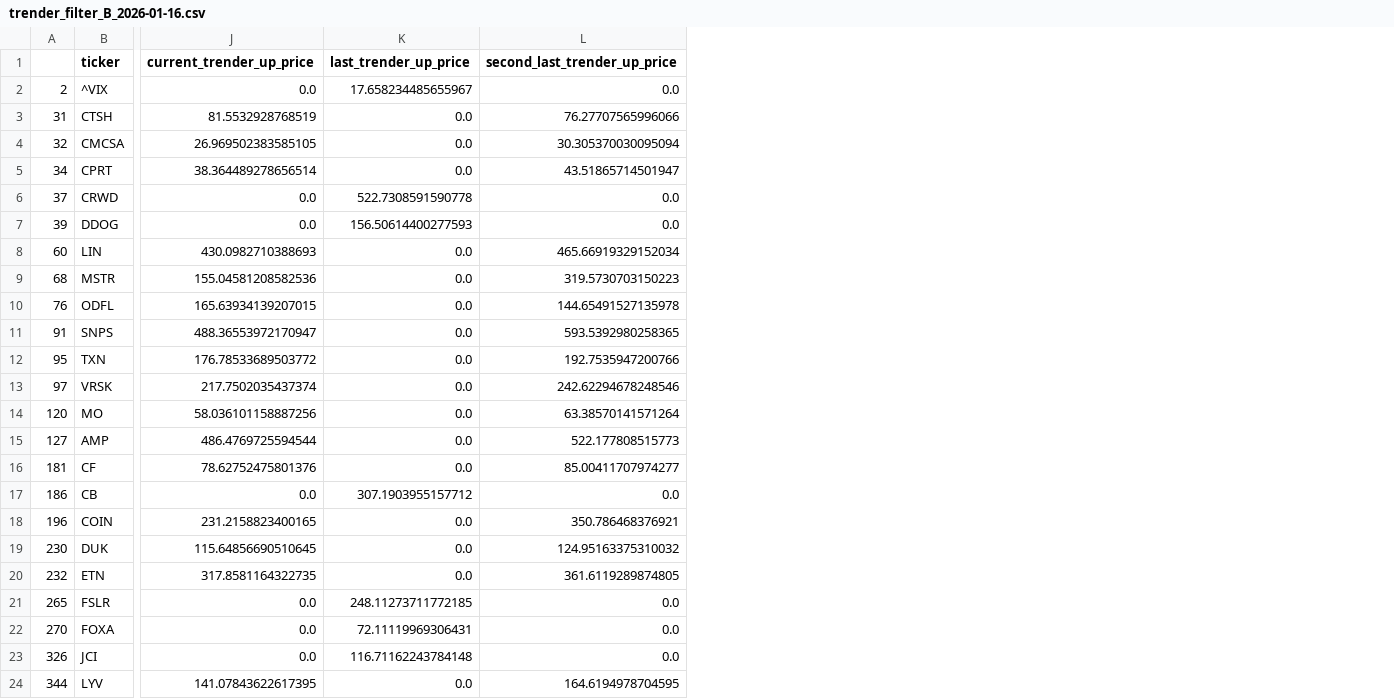
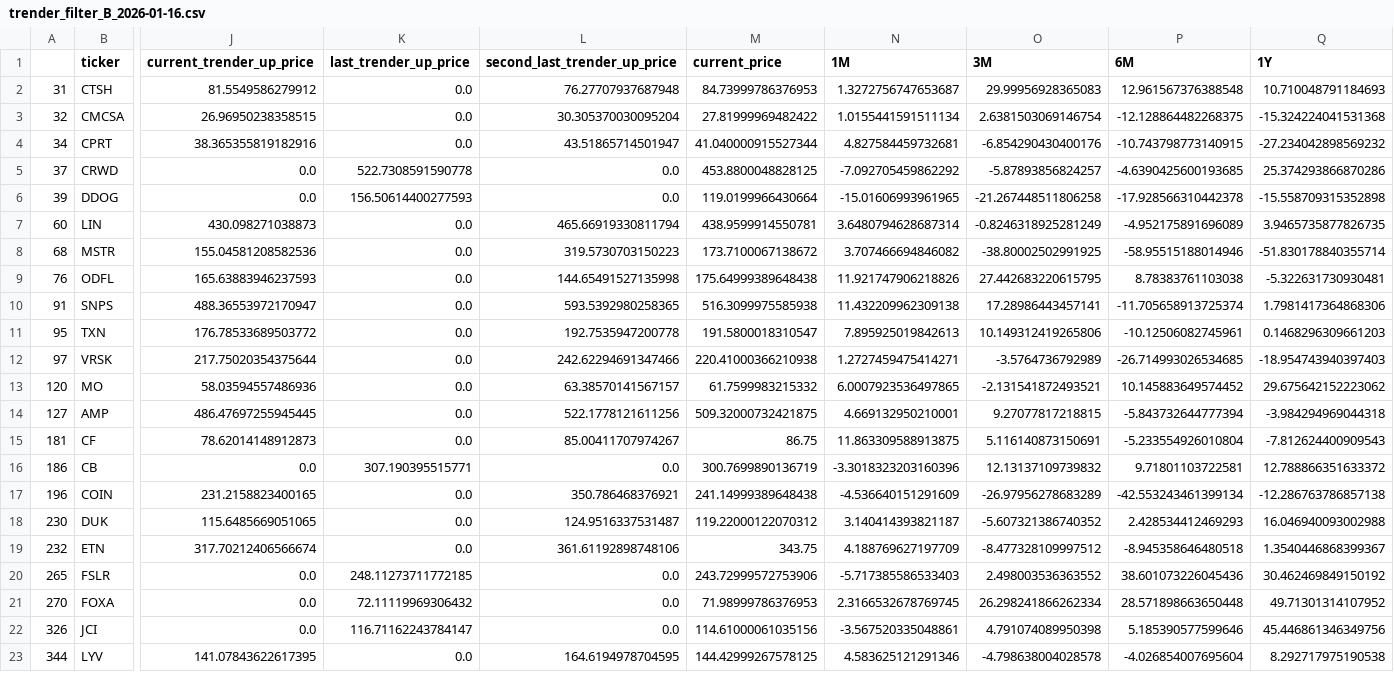
Before and after one commit to kckwok/rs-log, a CSV file: output/trender_filter_B_2026-01-16.csv, drawn as a sheet; only a part is shown, gaps mark what is left out; removed rows and columns are numbered as before the commit, all else as after; rows hold the shown columns only; the diff covers the shown part only; the diff names each change by its address in the sheet, - before the commit and + after, or states it on an @@ line.

```diff
--- a/output/trender_filter_B_2026-01-16.csv
+++ b/output/trender_filter_B_2026-01-16.csv
+column M (current_price), rows 2-23: 84.73999786376953 | 27.81999969482422 | 41.040000915527344 | 453.8800048828125 | 119.0199966430664 | 438.9599914550781 | 173.7100067138672 | 175.64999389648438 | 516.3099975585938 | 191.5800018310547 | 220.41000366210938 | 61.7599983215332 | 509.32000732421875 | 86.75 | 300.7699890136719 | 241.14999389648438 | 119.22000122070312 | 343.75 | 243.72999572753906 | 71.98999786376953 | 114.61000061035156 | 144.42999267578125
+column N (1M), rows 2-23: 1.3272756747653687 | 1.0155441591511134 | 4.827584459732681 | -7.092705459862292 | -15.01606993961965 | 3.6480794628687314 | 3.707466694846082 | 11.921747906218826 | 11.432209962309138 | 7.895925019842613 | 1.2727459475414271 | 6.0007923536497865 | 4.669132950210001 | 11.863309588913875 | -3.3018323203160396 | -4.536640151291609 | 3.140414393821187 | 4.188769627197709 | -5.717385586533403 | 2.3166532678769745 | -3.567520335048861 | 4.583625121291346
+column O (3M), rows 2-23: 29.99956928365083 | 2.6381503069146754 | -6.854290430400176 | -5.87893856824257 | -21.267448511806258 | -0.8246318925281249 | -38.80002502991925 | 27.442683220615795 | 17.28986443457141 | 10.149312419265806 | -3.5764736792989 | -2.131541872493521 | 9.27077817218815 | 5.116140873150691 | 12.13137109739832 | -26.97956278683289 | -5.607321386740352 | -8.477328109997512 | 2.498003536363552 | 26.298241866262334 | 4.791074089950398 | -4.798638004028578
+column P (6M), rows 2-23: 12.961567376388548 | -12.128864482268375 | -10.743798773140915 | -4.6390425600193685 | -17.928566310442378 | -4.952175891696089 | -58.95515188014946 | 8.78383761103038 | -11.705658913725374 | -10.12506082745961 | -26.714993026534685 | 10.145883649574452 | -5.843732644777394 | -5.233554926010804 | 9.71801103722581 | -42.553243461399134 | 2.428534412469293 | -8.945358646480518 | 38.601073226045436 | 28.571898663650448 | 5.185390577599646 | -4.026854007695604
+column Q (1Y), rows 2-23: 10.710048791184693 | -15.324224041531368 | -27.234042898569232 | 25.374293866870286 | -15.558709315352898 | 3.9465735877826735 | -51.830178840355714 | -5.322631730930481 | 1.7981417364868306 | 0.1468296309661203 | -18.954743940397403 | 29.675642152223062 | -3.984294969044318 | -7.812624400909543 | 12.788866351633372 | -12.286763786857138 | 16.046940093002988 | 1.3540446868399367 | 30.462469849150192 | 49.71301314107952 | 45.446861346349756 | 8.292717975190538
-row 2: 2 | ^VIX | 0.0 | 17.658234485655967 | 0.0
-J2 (current_trender_up_price): 81.5532928768519
+J2 (current_trender_up_price): 81.5549586279912
-L2 (second_last_trender_up_price): 76.27707565996066
+L2 (second_last_trender_up_price): 76.27707937687948
-J3 (current_trender_up_price): 26.969502383585105
+J3 (current_trender_up_price): 26.96950238358515
-L3 (second_last_trender_up_price): 30.305370030095094
+L3 (second_last_trender_up_price): 30.305370030095204
-J4 (current_trender_up_price): 38.364489278656514
+J4 (current_trender_up_price): 38.365355819182916
-J7 (current_trender_up_price): 430.0982710388693
+J7 (current_trender_up_price): 430.098271038873
-L7 (second_last_trender_up_price): 465.66919329152034
+L7 (second_last_trender_up_price): 465.66919330811794
-J9 (current_trender_up_price): 165.63934139207015
+J9 (current_trender_up_price): 165.63883946237593
-L9 (second_last_trender_up_price): 144.65491527135978
+L9 (second_last_trender_up_price): 144.65491527135998
-L11 (second_last_trender_up_price): 192.7535947200766
+L11 (second_last_trender_up_price): 192.7535947200778
-J12 (current_trender_up_price): 217.7502035437374
+J12 (current_trender_up_price): 217.75020354375644
-L12 (second_last_trender_up_price): 242.62294678248546
+L12 (second_last_trender_up_price): 242.62294691347466
-J13 (current_trender_up_price): 58.036101158887256
+J13 (current_trender_up_price): 58.03594557486936
-L13 (second_last_trender_up_price): 63.38570141571264
+L13 (second_last_trender_up_price): 63.38570141567157
-J14 (current_trender_up_price): 486.4769725594544
+J14 (current_trender_up_price): 486.47697255945445
-L14 (second_last_trender_up_price): 522.177808515773
+L14 (second_last_trender_up_price): 522.1778121611256
-J15 (current_trender_up_price): 78.62752475801376
+J15 (current_trender_up_price): 78.62014148912873
-L15 (second_last_trender_up_price): 85.00411707974277
+L15 (second_last_trender_up_price): 85.00411707974267
-K16 (last_trender_up_price): 307.1903955157712
+K16 (last_trender_up_price): 307.190395515771
-J18 (current_trender_up_price): 115.64856690510645
+J18 (current_trender_up_price): 115.6485669051065
-L18 (second_last_trender_up_price): 124.95163375310032
+L18 (second_last_trender_up_price): 124.9516337531487
-J19 (current_trender_up_price): 317.8581164322735
+J19 (current_trender_up_price): 317.70212406566674
-L19 (second_last_trender_up_price): 361.6119289874805
+L19 (second_last_trender_up_price): 361.61192898748106
-K21 (last_trender_up_price): 72.11119969306431
+K21 (last_trender_up_price): 72.11119969306432
-K22 (last_trender_up_price): 116.71162243784148
+K22 (last_trender_up_price): 116.71162243784147
```
Also changed, not shown: 7 edited cells elsewhere in this file, output/eileens_A_list_2026-01-16.csv, output/rs_stocks_20260116.csv, 8 other files.
